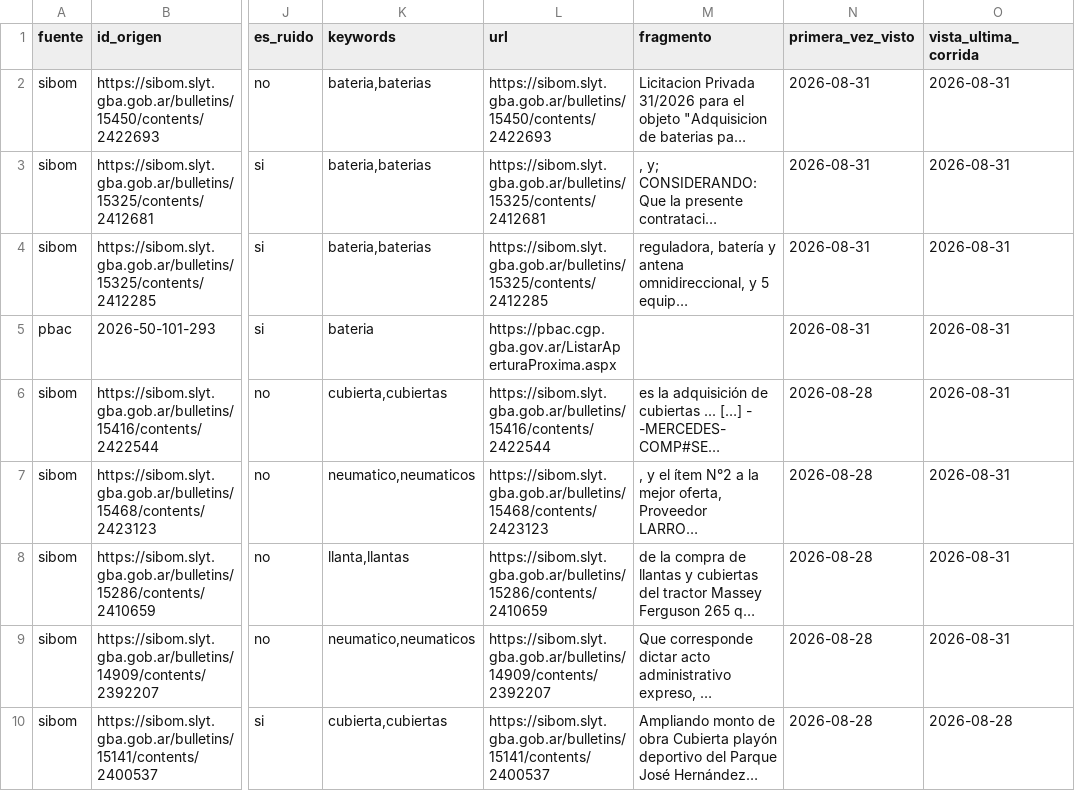
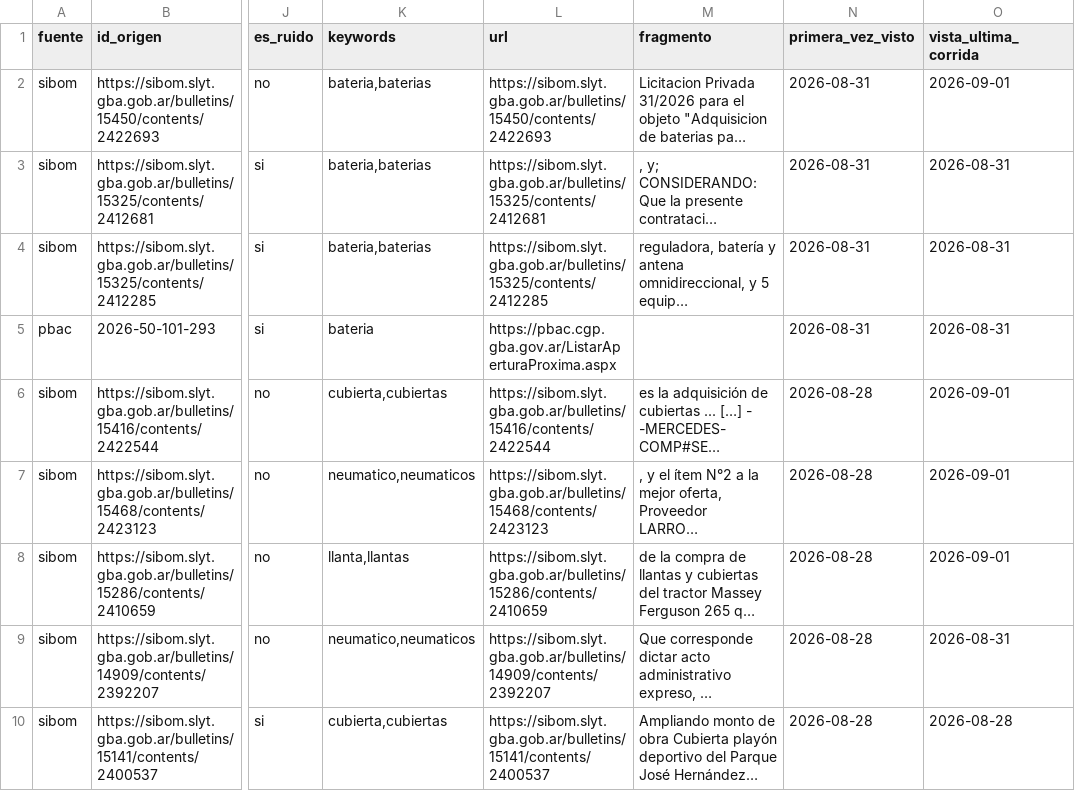
Before and after one commit to Santino530/radar-licitaciones, a CSV file: data/radar_sin_verificar.csv, drawn as a sheet; only a part is shown, gaps mark what is left out; long unchanged cells end in …; the diff names each change by its address in the sheet, - before the commit and + after, or states it on an @@ line.

Commit message:
Radar: corrida 2026-09-01 10:47 UTC

```diff
--- a/data/radar_sin_verificar.csv
+++ b/data/radar_sin_verificar.csv
-O2 (vista_ultima_corrida): 2026-08-31
+O2 (vista_ultima_corrida): 2026-09-01
-O6:O8 (vista_ultima_corrida): 2026-08-31
+O6:O8 (vista_ultima_corrida): 2026-09-01
```
